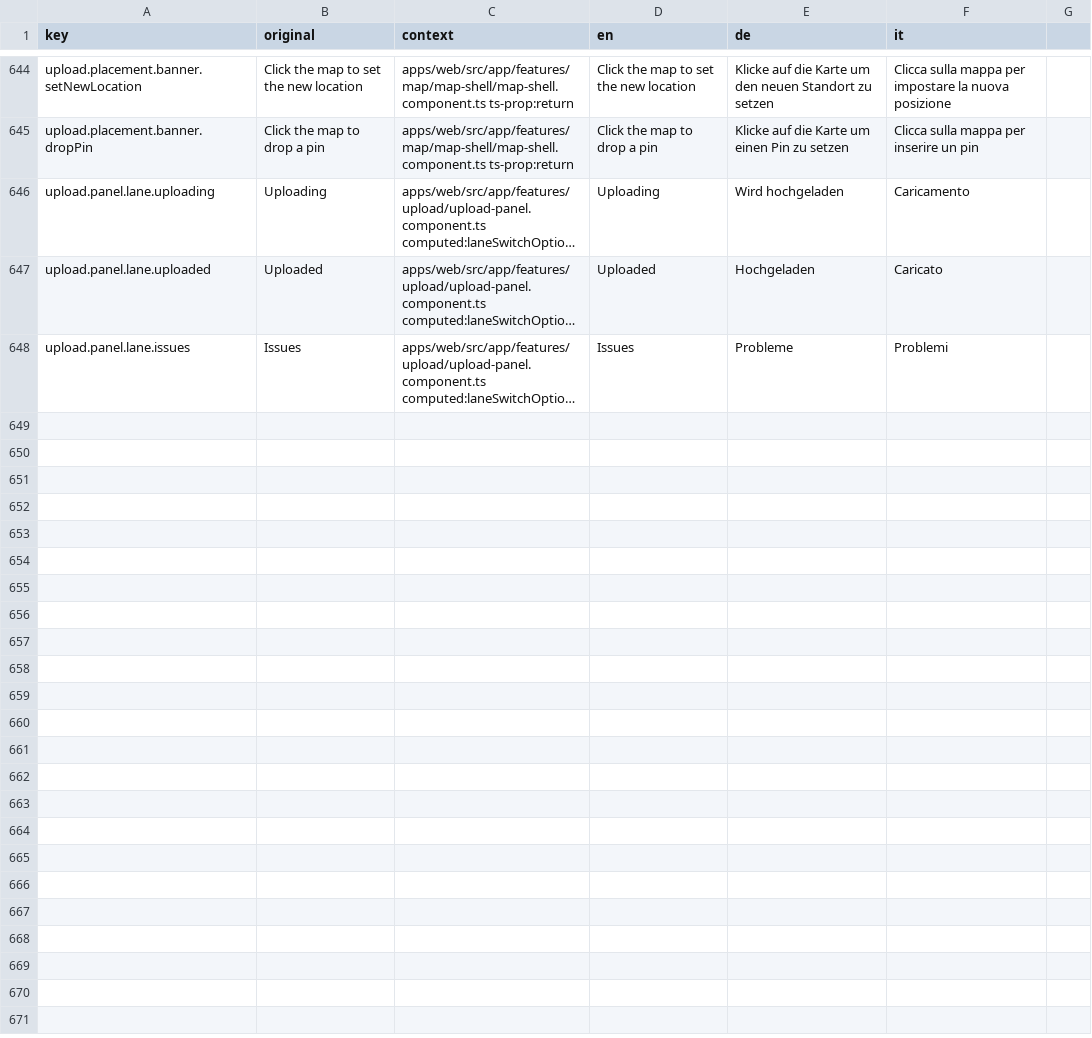
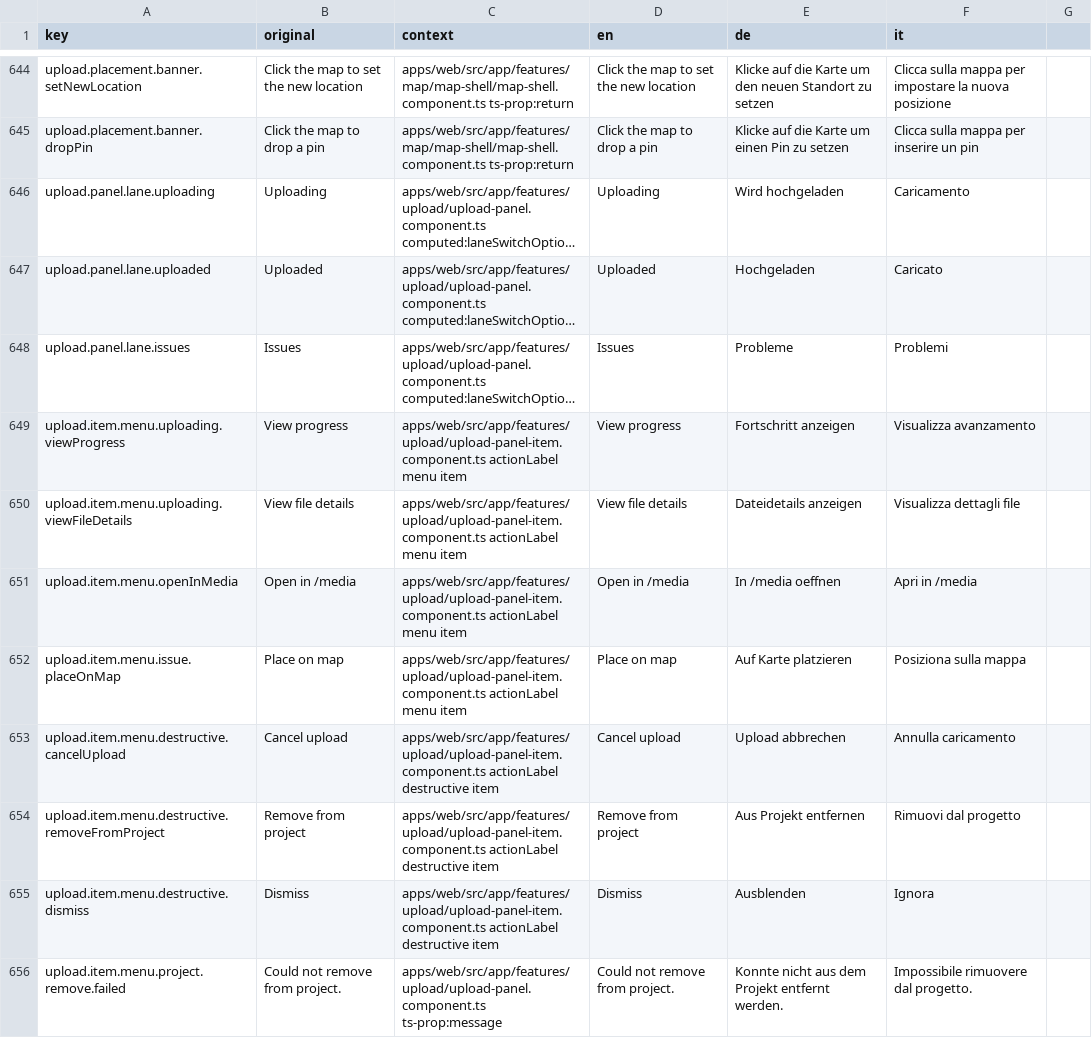
Before and after one commit to matkleve/feldpost, a CSV file: docs/i18n/translation-workbench.csv, drawn as a sheet; only a part is shown, gaps mark what is left out; long unchanged cells end in …; the diff covers the shown part only; the diff names each change by its address in the sheet, - before the commit and + after, or states it on an @@ line.

Commit message:
Enhance upload panel functionality and internationalization support
- Updated upload panel specifications to include consistent styling for media item rows and improved lane item features.
- Added new actions for document issue rows, including options to bind documents to projects and place them on the map.
- Enhanced the user experience by ensuring that the upload process provides live status updates and visual indicators during uploads and retries.
- Expanded internationalization support by adding translations for new menu items and messages related to upload actions, including handling duplicates and unsupported folder uploads.
- Updated database seed scripts to include new translation entries for various languages.

```diff
--- a/docs/i18n/translation-workbench.csv
+++ b/docs/i18n/translation-workbench.csv
+row 649: upload.item.menu.uploading.viewProgress | View progress | apps/web/src/app/features/upload/upload-panel-item.component.ts actionLabel menu item | View progress | Fortschritt anzeigen | Visualizza avanzamento
+row 650: upload.item.menu.uploading.viewFileDetails | View file details | apps/web/src/app/features/upload/upload-panel-item.component.ts actionLabel menu item | View file details | Dateidetails anzeigen | Visualizza dettagli file
+row 651: upload.item.menu.openInMedia | Open in /media | apps/web/src/app/features/upload/upload-panel-item.component.ts actionLabel menu item | Open in /media | In /media oeffnen | Apri in /media
+row 652: upload.item.menu.issue.placeOnMap | Place on map | apps/web/src/app/features/upload/upload-panel-item.component.ts actionLabel menu item | Place on map | Auf Karte platzieren | Posiziona sulla mappa
+row 653: upload.item.menu.destructive.cancelUpload | Cancel upload | apps/web/src/app/features/upload/upload-panel-item.component.ts actionLabel destructive item | Cancel upload | Upload abbrechen | Annulla caricamento
+row 654: upload.item.menu.destructive.removeFromProject | Remove from project | apps/web/src/app/features/upload/upload-panel-item.component.ts actionLabel destructive item | Remove from project | Aus Projekt entfernen | Rimuovi dal progetto
+row 655: upload.item.menu.destructive.dismiss | Dismiss | apps/web/src/app/features/upload/upload-panel-item.component.ts actionLabel destructive item | Dismiss | Ausblenden | Ignora
+row 656: upload.item.menu.project.remove.failed | Could not remove from project. | apps/web/src/app/features/upload/upload-panel.component.ts ts-prop:message | Could not remove from project. | Konnte nicht aus dem Projekt entfernt werden. | Impossibile rimuovere dal progetto.
```
Also changed, not shown: 8 added rows elsewhere in this file, 13 other files.
